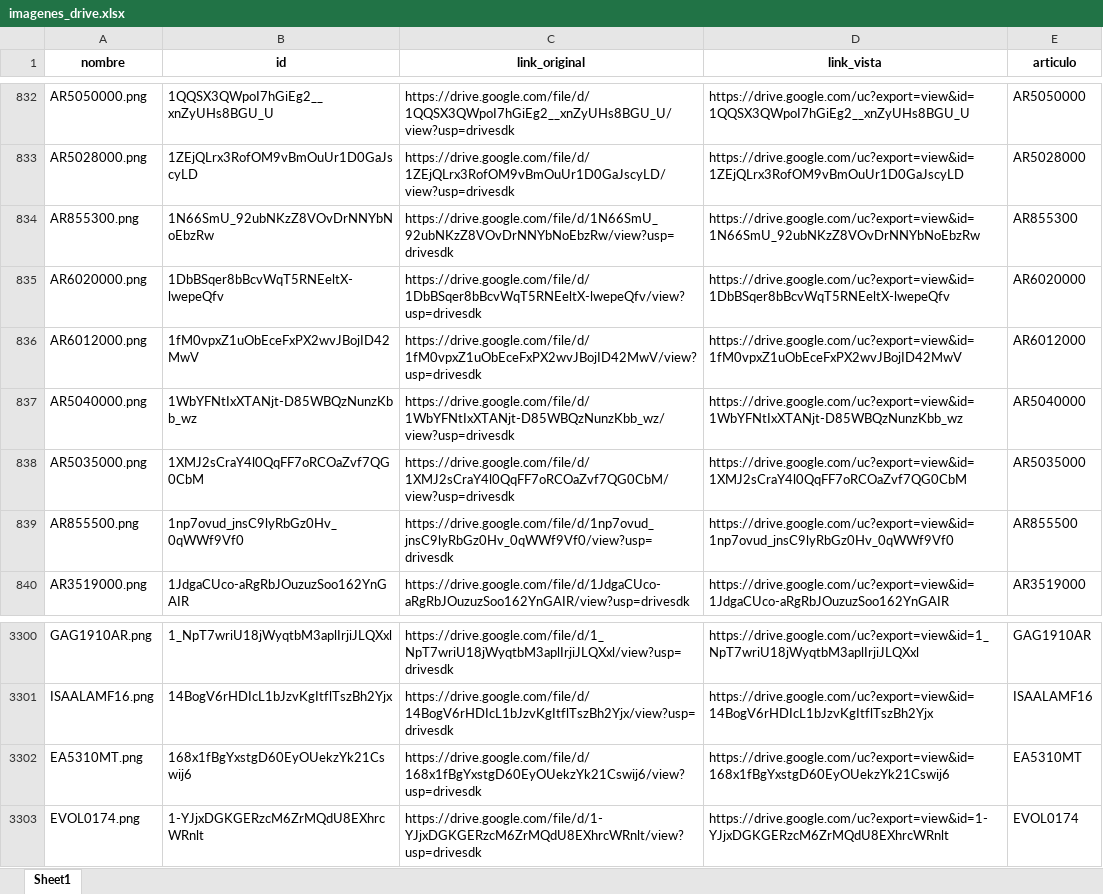
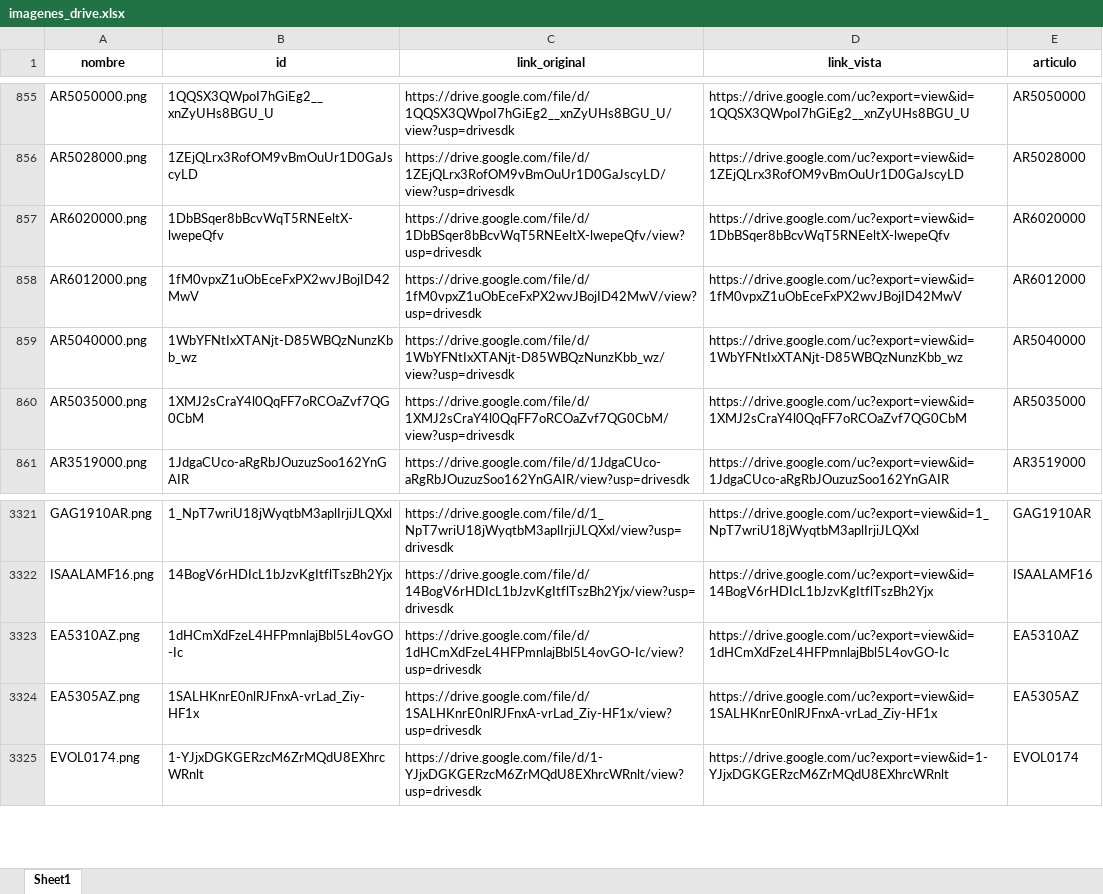
Before and after one commit to ferremax-cat/pinterest-f, an Excel workbook: imagenes_drive.xlsx, sheet Sheet1, drawn as a sheet; only a part is shown, gaps mark what is left out; values as stored, in another font and other column widths than the file's, no borders; removed rows and columns are numbered as before the commit, all else as after; the diff covers the shown part only; the diff names each change by its address in the sheet, - before the commit and + after, or states it on an @@ line.

```diff
--- a/imagenes_drive.xlsx (sheet Sheet1)
+++ b/imagenes_drive.xlsx (sheet Sheet1)
-row 834: AR855300.png | 1N66SmU_92ubNKzZ8VOvDrNNYbNoEbzRw | https://drive.google.com/file/d/1N66SmU_92ubNKzZ8VOvDrNNYbNoEbzRw/view?usp=drivesdk | https://drive.google.com/uc?export=view&id=1N66SmU_92ubNKzZ8VOvDrNNYbNoEbzRw | AR855300
-row 839: AR855500.png | 1np7ovud_jnsC9lyRbGz0Hv_0qWWf9Vf0 | https://drive.google.com/file/d/1np7ovud_jnsC9lyRbGz0Hv_0qWWf9Vf0/view?usp=drivesdk | https://drive.google.com/uc?export=view&id=1np7ovud_jnsC9lyRbGz0Hv_0qWWf9Vf0 | AR855500
-row 3302: EA5310MT.png | 168x1fBgYxstgD60EyOUekzYk21Cswij6 | https://drive.google.com/file/d/168x1fBgYxstgD60EyOUekzYk21Cswij6/view?usp=drivesdk | https://drive.google.com/uc?export=view&id=168x1fBgYxstgD60EyOUekzYk21Cswij6 | EA5310MT
+row 3323: EA5310AZ.png | 1dHCmXdFzeL4HFPmnlajBbl5L4ovGO-Ic | https://drive.google.com/file/d/1dHCmXdFzeL4HFPmnlajBbl5L4ovGO-Ic/view?usp=drivesdk | https://drive.google.com/uc?export=view&id=1dHCmXdFzeL4HFPmnlajBbl5L4ovGO-Ic | EA5310AZ
+row 3324: EA5305AZ.png | 1SALHKnrE0nlRJFnxA-vrLad_Ziy-HF1x | https://drive.google.com/file/d/1SALHKnrE0nlRJFnxA-vrLad_Ziy-HF1x/view?usp=drivesdk | https://drive.google.com/uc?export=view&id=1SALHKnrE0nlRJFnxA-vrLad_Ziy-HF1x | EA5305AZ
```
Also changed, not shown: 23 added rows elsewhere in this sheet, excel/CATALOGO_GRUPOS.xlsx, 4 other files.
